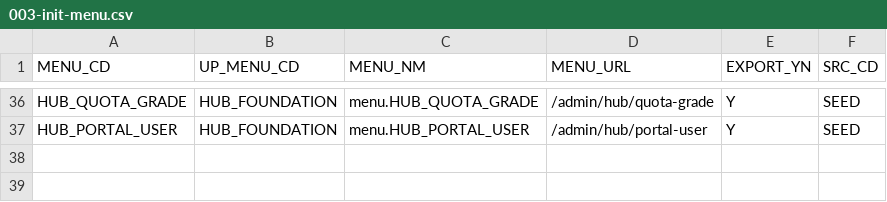
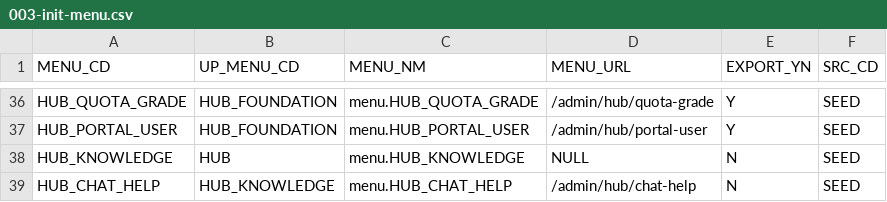
Before and after one commit to choijoobok/ai-agent-hub, a CSV file: sources/backend/bootstrap/src/main/resources/db/changelog/data/003-init-menu.csv, drawn as a sheet; only a part is shown, gaps mark what is left out.

```diff
--- a/sources/backend/bootstrap/src/main/resources/db/changelog/data/003-init-menu.csv
+++ b/sources/backend/bootstrap/src/main/resources/db/changelog/data/003-init-menu.csv
@@ -37 +37,3 @@ HUB_QUOTA_GRADE,HUB_FOUNDATION,menu.HUB_QUOTA_GRADE,/admin/hub/quota-grade,Y,SEE
 HUB_PORTAL_USER,HUB_FOUNDATION,menu.HUB_PORTAL_USER,/admin/hub/portal-user,Y,SEED
+HUB_KNOWLEDGE,HUB,menu.HUB_KNOWLEDGE,NULL,N,SEED
+HUB_CHAT_HELP,HUB_KNOWLEDGE,menu.HUB_CHAT_HELP,/admin/hub/chat-help,N,SEED
```
Also changed, not shown: sources/backend/bootstrap/src/main/resources/db/changelog/data/006-init-api.csv, sources/backend/bootstrap/src/main/resources/db/changelog/data/007-init-menu-api.csv, 44 other files.
